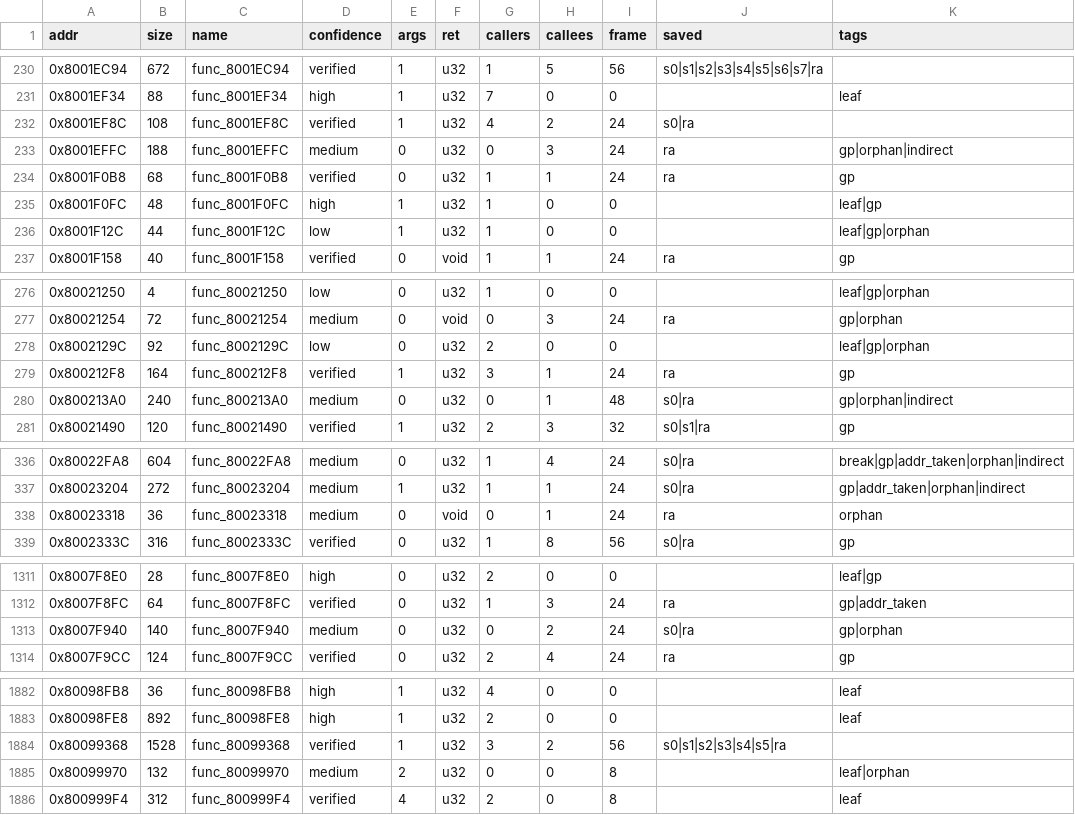
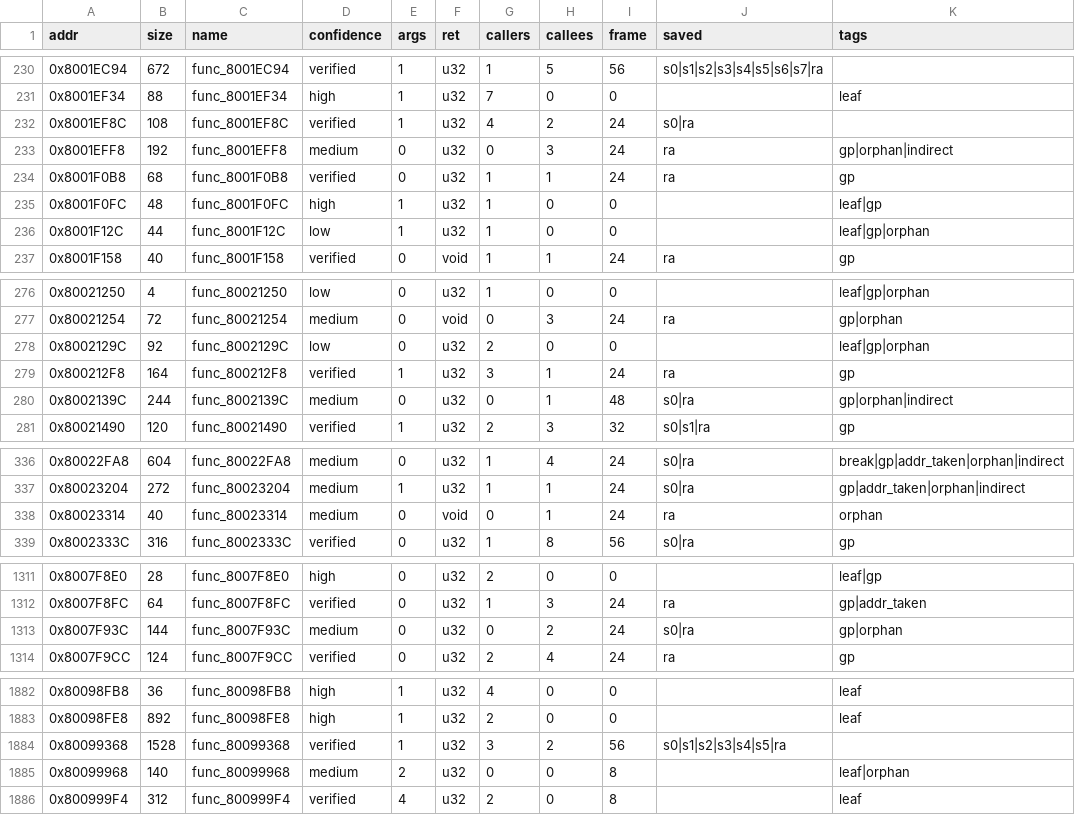
Before and after one commit to kai-luni/Future-Cop-L.A.P.D-PS1, a TSV file: analysis/functions.tsv, drawn as a sheet; only a part is shown, gaps mark what is left out.

```diff
--- a/analysis/functions.tsv
+++ b/analysis/functions.tsv
@@ -232,3 +232,3 @@ addr	size	name	confidence	args	ret	callers	callees	frame	saved	tags
 0x8001EF8C	108	func_8001EF8C	verified	1	u32	4	2	24	s0|ra
-0x8001EFFC	188	func_8001EFFC	medium	0	u32	0	3	24	ra	gp|orphan|indirect
+0x8001EFF8	192	func_8001EFF8	medium	0	u32	0	3	24	ra	gp|orphan|indirect
 0x8001F0B8	68	func_8001F0B8	verified	0	u32	1	1	24	ra	gp
@@ -279,3 +279,3 @@ addr	size	name	confidence	args	ret	callers	callees	frame	saved	tags
 0x800212F8	164	func_800212F8	verified	1	u32	3	1	24	ra	gp
-0x800213A0	240	func_800213A0	medium	0	u32	0	1	48	s0|ra	gp|orphan|indirect
+0x8002139C	244	func_8002139C	medium	0	u32	0	1	48	s0|ra	gp|orphan|indirect
 0x80021490	120	func_80021490	verified	1	u32	2	3	32	s0|s1|ra	gp
@@ -337,3 +337,3 @@ addr	size	name	confidence	args	ret	callers	callees	frame	saved	tags
 0x80023204	272	func_80023204	medium	1	u32	1	1	24	s0|ra	gp|addr_taken|orphan|indirect
-0x80023318	36	func_80023318	medium	0	void	0	1	24	ra	orphan
+0x80023314	40	func_80023314	medium	0	void	0	1	24	ra	orphan
 0x8002333C	316	func_8002333C	verified	0	u32	1	8	56	s0|ra	gp
@@ -1312,3 +1312,3 @@ addr	size	name	confidence	args	ret	callers	callees	frame	saved	tags
 0x8007F8FC	64	func_8007F8FC	verified	0	u32	1	3	24	ra	gp|addr_taken
-0x8007F940	140	func_8007F940	medium	0	u32	0	2	24	s0|ra	gp|orphan
+0x8007F93C	144	func_8007F93C	medium	0	u32	0	2	24	s0|ra	gp|orphan
 0x8007F9CC	124	func_8007F9CC	verified	0	u32	2	4	24	ra	gp
@@ -1884,3 +1884,3 @@ addr	size	name	confidence	args	ret	callers	callees	frame	saved	tags
 0x80099368	1528	func_80099368	verified	1	u32	3	2	56	s0|s1|s2|s3|s4|s5|ra
-0x80099970	132	func_80099970	medium	2	u32	0	0	8		leaf|orphan
+0x80099968	140	func_80099968	medium	2	u32	0	0	8		leaf|orphan
 0x800999F4	312	func_800999F4	verified	4	u32	2	0	8		leaf
```
Also changed, not shown: 11 other files.
